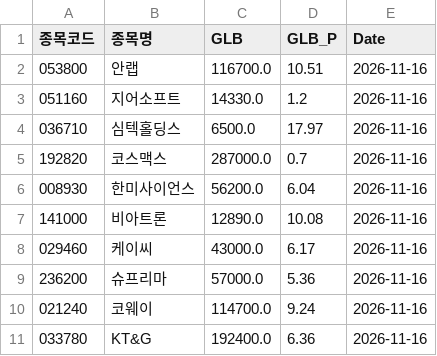
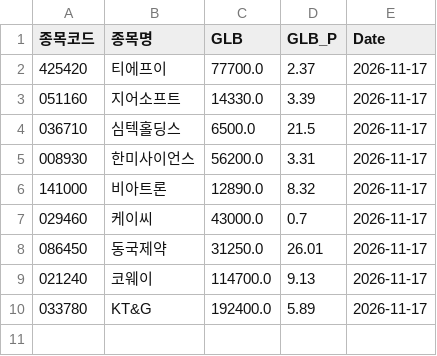
Before and after one commit to hermian/theme_stock, a CSV file: hosung/mmt_glbs.csv, drawn as a sheet.

Commit message:
Add file via script

```diff
--- a/hosung/mmt_glbs.csv
+++ b/hosung/mmt_glbs.csv
@@ -1,11 +1,10 @@
 종목코드,종목명,GLB,GLB_P,Date
-053800,안랩,116700.0,10.51,2026-11-16
-051160,지어소프트,14330.0,1.2,2026-11-16
-036710,심텍홀딩스,6500.0,17.97,2026-11-16
-192820,코스맥스,287000.0,0.7,2026-11-16
-008930,한미사이언스,56200.0,6.04,2026-11-16
-141000,비아트론,12890.0,10.08,2026-11-16
-029460,케이씨,43000.0,6.17,2026-11-16
-236200,슈프리마,57000.0,5.36,2026-11-16
-021240,코웨이,114700.0,9.24,2026-11-16
-033780,KT&G,192400.0,6.36,2026-11-16
+425420,티에프이,77700.0,2.37,2026-11-17
+051160,지어소프트,14330.0,3.39,2026-11-17
+036710,심텍홀딩스,6500.0,21.5,2026-11-17
+008930,한미사이언스,56200.0,3.31,2026-11-17
+141000,비아트론,12890.0,8.32,2026-11-17
+029460,케이씨,43000.0,0.7,2026-11-17
+086450,동국제약,31250.0,26.01,2026-11-17
+021240,코웨이,114700.0,9.13,2026-11-17
+033780,KT&G,192400.0,5.89,2026-11-17
```
